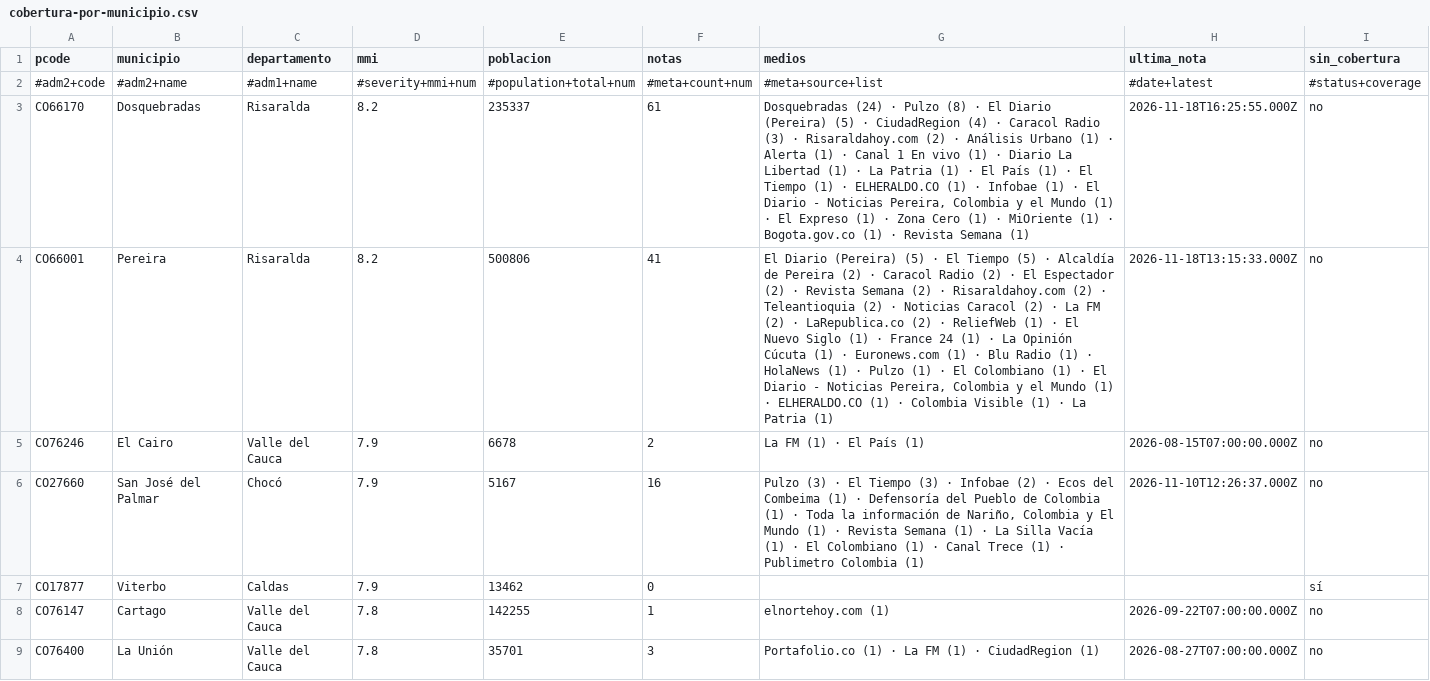
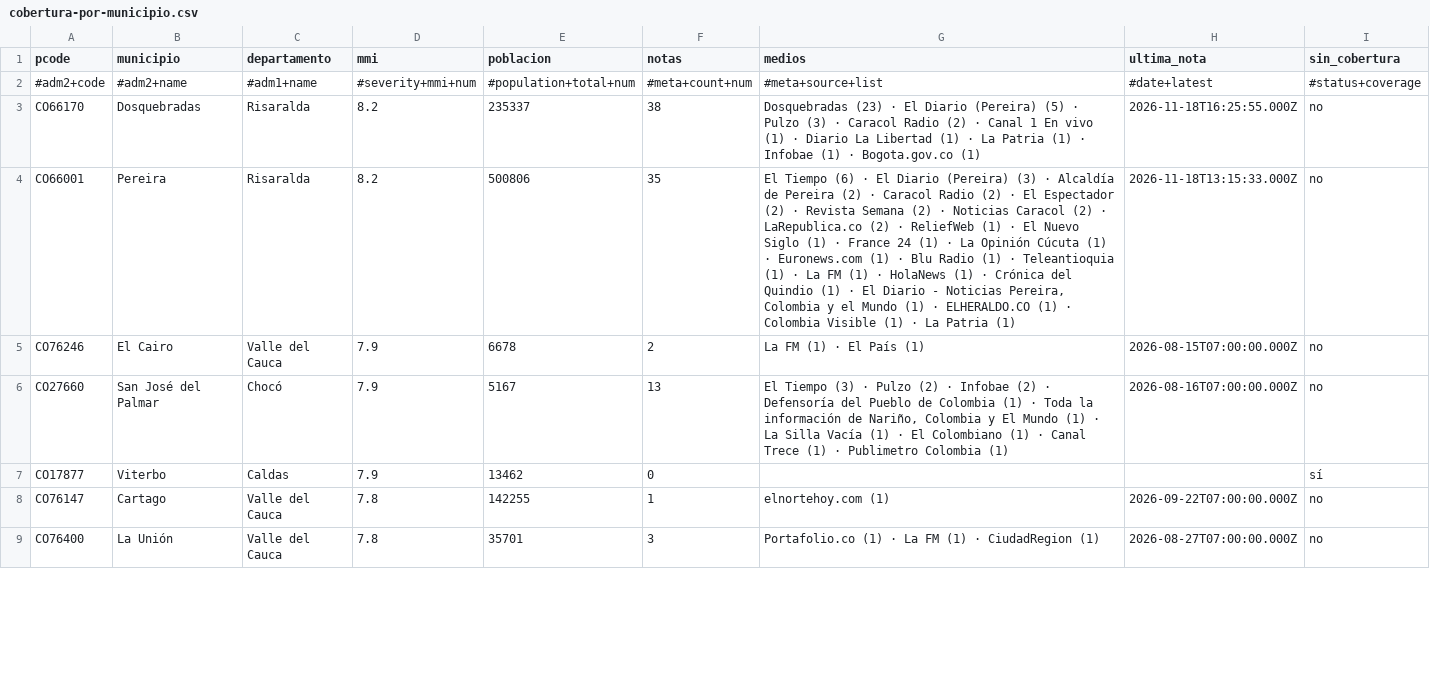
Before and after one commit to YesidAlmanzaGamba/report_cali, a CSV file: data/export/cobertura-por-municipio.csv, drawn as a sheet; only a part is shown; the diff covers the shown part only.

```diff
--- a/data/export/cobertura-por-municipio.csv
+++ b/data/export/cobertura-por-municipio.csv
@@ -2,6 +2,6 @@ pcode,municipio,departamento,mmi,poblacion,notas,medios,ultima_nota,sin_cobertur
 #adm2+code,#adm2+name,#adm1+name,#severity+mmi+num,#population+total+num,#meta+count+num,#meta+source+list,#date+latest,#status+coverage
-CO66170,Dosquebradas,Risaralda,8.2,235337,61,"Dosquebradas (24) · Pulzo (8) · El Diario (Pereira) (5) · CiudadRegion (4) · Caracol Radio (3) · Risaraldahoy.com (2) · Análisis Urbano (1) · Alerta (1) · Canal 1 En vivo (1) · Diario La Libertad (1) · La Patria (1) · El País (1) · El Tiempo (1) · ELHERALDO.CO (1) · Infobae (1) · El Diario - Noticias Pereira, Colombia y el Mundo (1) · El Expreso (1) · Zona Cero (1) · MiOriente (1) · Bogota.gov.co (1) · Revista Semana (1)",2026-11-18T16:25:55.000Z,no
-CO66001,Pereira,Risaralda,8.2,500806,41,"El Diario (Pereira) (5) · El Tiempo (5) · Alcaldía de Pereira (2) · Caracol Radio (2) · El Espectador (2) · Revista Semana (2) · Risaraldahoy.com (2) · Teleantioquia (2) · Noticias Caracol (2) · La FM (2) · LaRepublica.co (2) · ReliefWeb (1) · El Nuevo Siglo (1) · France 24 (1) · La Opinión Cúcuta (1) · Euronews.com (1) · Blu Radio (1) · HolaNews (1) · Pulzo (1) · El Colombiano (1) · El Diario - Noticias Pereira, Colombia y el Mundo (1) · ELHERALDO.CO (1) · Colombia Visible (1) · La Patria (1)",2026-11-18T13:15:33.000Z,no
+CO66170,Dosquebradas,Risaralda,8.2,235337,38,Dosquebradas (23) · El Diario (Pereira) (5) · Pulzo (3) · Caracol Radio (2) · Canal 1 En vivo (1) · Diario La Libertad (1) · La Patria (1) · Infobae (1) · Bogota.gov.co (1),2026-11-18T16:25:55.000Z,no
+CO66001,Pereira,Risaralda,8.2,500806,35,"El Tiempo (6) · El Diario (Pereira) (3) · Alcaldía de Pereira (2) · Caracol Radio (2) · El Espectador (2) · Revista Semana (2) · Noticias Caracol (2) · LaRepublica.co (2) · ReliefWeb (1) · El Nuevo Siglo (1) · France 24 (1) · La Opinión Cúcuta (1) · Euronews.com (1) · Blu Radio (1) · Teleantioquia (1) · La FM (1) · HolaNews (1) · Crónica del Quindio (1) · El Diario - Noticias Pereira, Colombia y el Mundo (1) · ELHERALDO.CO (1) · Colombia Visible (1) · La Patria (1)",2026-11-18T13:15:33.000Z,no
 CO76246,El Cairo,Valle del Cauca,7.9,6678,2,La FM (1) · El País (1),2026-08-15T07:00:00.000Z,no
-CO27660,San José del Palmar,Chocó,7.9,5167,16,"Pulzo (3) · El Tiempo (3) · Infobae (2) · Ecos del Combeima (1) · Defensoría del Pueblo de Colombia (1) · Toda la información de Nariño, Colombia y El Mundo (1) · Revista Semana (1) · La Silla Vacía (1) · El Colombiano (1) · Canal Trece (1) · Publimetro Colombia (1)",2026-11-10T12:26:37.000Z,no
+CO27660,San José del Palmar,Chocó,7.9,5167,13,"El Tiempo (3) · Pulzo (2) · Infobae (2) · Defensoría del Pueblo de Colombia (1) · Toda la información de Nariño, Colombia y El Mundo (1) · La Silla Vacía (1) · El Colombiano (1) · Canal Trece (1) · Publimetro Colombia (1)",2026-08-16T07:00:00.000Z,no
 CO17877,Viterbo,Caldas,7.9,13462,0,,,sí
```
Also changed, not shown: 1 removed row and 35 edited cells elsewhere in this file, 4 other files.
